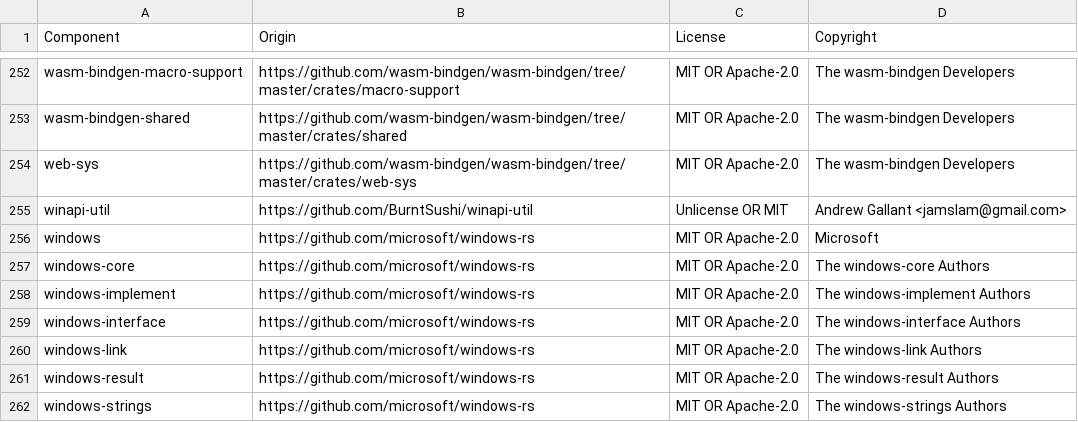
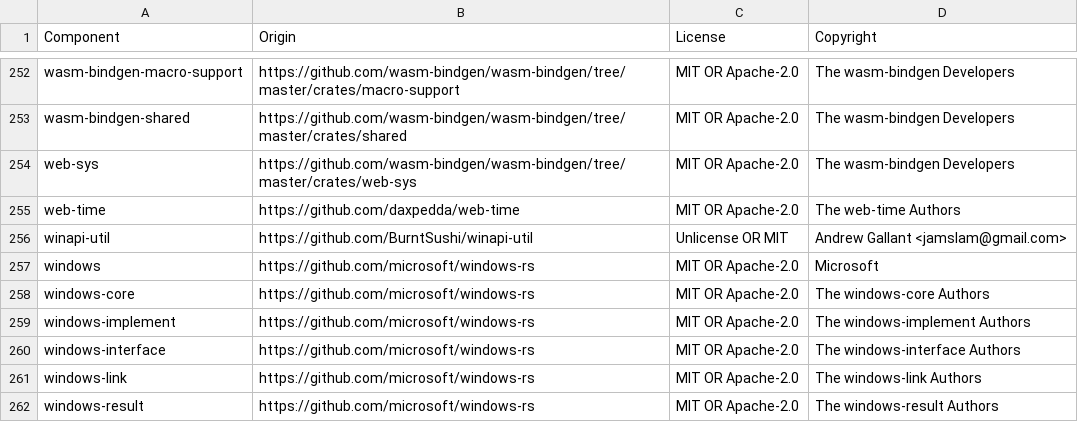
Before and after one commit to DataDog/dd-trace-rs, a CSV file: instrumentation/LICENSE-3rdparty.csv, drawn as a sheet; only a part is shown, gaps mark what is left out; the shorter side is filled out with more unchanged rows.

Commit message:
Update LICENSE-3rdparty.csv

```diff
--- a/instrumentation/LICENSE-3rdparty.csv
+++ b/instrumentation/LICENSE-3rdparty.csv
@@ -254,2 +254,3 @@ wasm-bindgen-shared,https://github.com/wasm-bindgen/wasm-bindgen/tree/master/cra
 web-sys,https://github.com/wasm-bindgen/wasm-bindgen/tree/master/crates/web-sys,MIT OR Apache-2.0,The wasm-bindgen Developers
+web-time,https://github.com/daxpedda/web-time,MIT OR Apache-2.0,The web-time Authors
 winapi-util,https://github.com/BurntSushi/winapi-util,Unlicense OR MIT,Andrew Gallant <jamslam@gmail.com>
```
